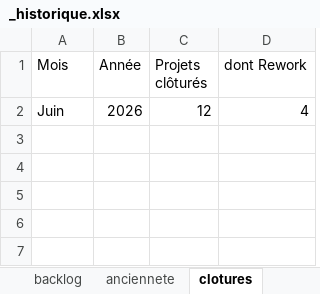
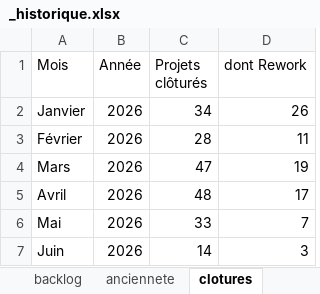
Before and after one commit to MathildePanierDelivery/jira-export, an Excel workbook: _historique.xlsx, sheet clotures, drawn as a sheet; values as stored, in another font and other column widths than the file's, no borders; addresses are those after the commit; the diff names each change by its address in the sheet, - before the commit and + after, or states it on an @@ line.

```diff
--- a/_historique.xlsx (sheet clotures)
+++ b/_historique.xlsx (sheet clotures)
+row 2: Janvier | 2026 | 34 | 26
+row 3: Février | 2026 | 28 | 11
+row 4: Mars | 2026 | 47 | 19
+row 5: Avril | 2026 | 48 | 17
+row 6: Mai | 2026 | 33 | 7
-C7 (Projets clôturés): 12
+C7 (Projets clôturés): 14
-D7 (dont Rework): 4
+D7 (dont Rework): 3
```
Also changed, not shown: sheet commandes, sheet anciennete, sheet backlog, sheet charge, sheet ca_deal, sheet ca, 3 other files.
